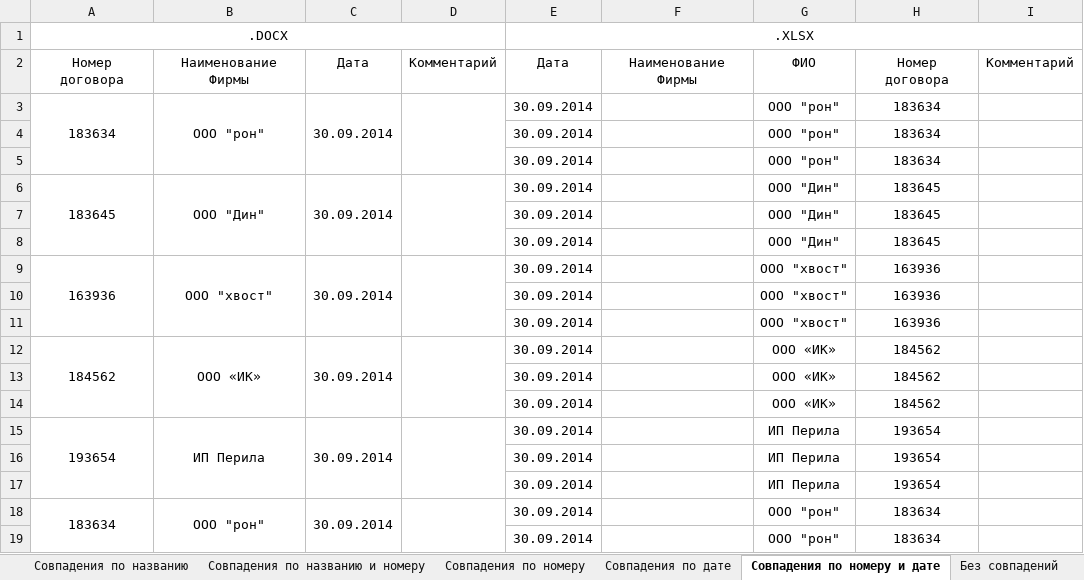
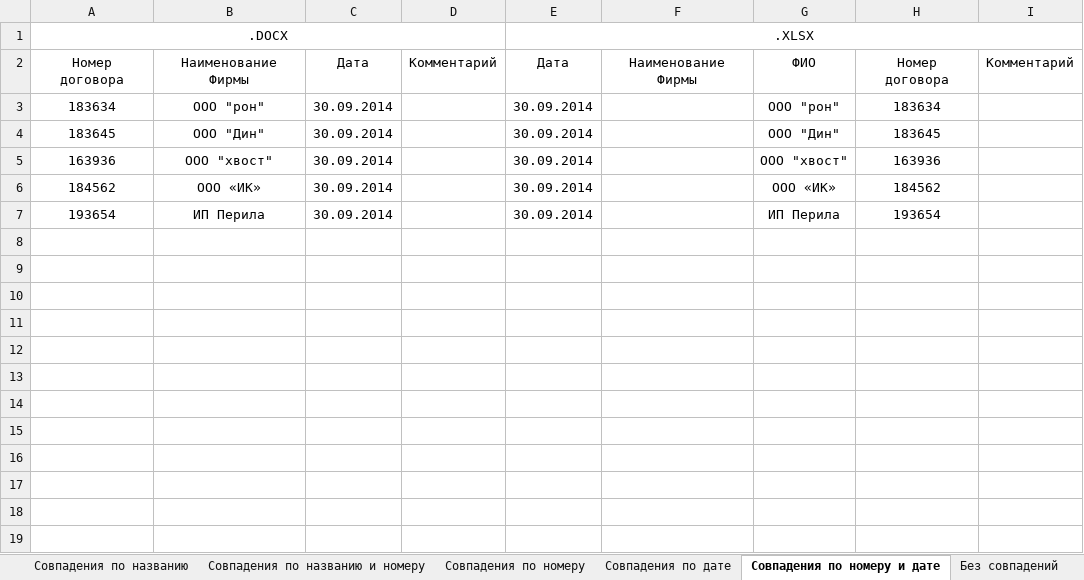
Before and after one commit to ArtyomViryutin/miem_practice, an Excel workbook: matches.xlsx, sheet Совпадения по номеру и дате, drawn as a sheet; only a part is shown; values as stored, in another font and other column widths than the file's, no borders; removed rows and columns are numbered as before the commit, all else as after; the diff covers the shown part only; the diff names each change by its address in the sheet, - before the commit and + after, or states it on an @@ line.

```diff
--- a/matches.xlsx (sheet Совпадения по номеру и дате)
+++ b/matches.xlsx (sheet Совпадения по номеру и дате)
-A3:A5 merged
-B3:B5 merged
-C3:C5 merged
-D3:D5 merged
-row 4:  |  |  |  | 30.09.2014 |  | ООО "рон" | 183634
-row 5:  |  |  |  | 30.09.2014 |  | ООО "рон" | 183634
-A6:A8 merged
-B6:B8 merged
-C6:C8 merged
-D6:D8 merged
-row 7:  |  |  |  | 30.09.2014 |  | ООО "Дин" | 183645
-row 8:  |  |  |  | 30.09.2014 |  | ООО "Дин" | 183645
-A9:A11 merged
-B9:B11 merged
-C9:C11 merged
-D9:D11 merged
-row 10:  |  |  |  | 30.09.2014 |  | ООО "хвост" | 163936
-row 11:  |  |  |  | 30.09.2014 |  | ООО "хвост" | 163936
-A12:A14 merged
-B12:B14 merged
-C12:C14 merged
-D12:D14 merged
-row 13:  |  |  |  | 30.09.2014 |  | ООО «ИК» | 184562
-row 14:  |  |  |  | 30.09.2014 |  | ООО «ИК» | 184562
-A15:A17 merged
-B15:B17 merged
-C15:C17 merged
-D15:D17 merged
-row 16:  |  |  |  | 30.09.2014 |  | ИП Перила | 193654
-row 17:  |  |  |  | 30.09.2014 |  | ИП Перила | 193654
-row 18: 183634 | ООО "рон" | 30.09.2014 |  | 30.09.2014 |  | ООО "рон" | 183634
-row 19:  |  |  |  | 30.09.2014 |  | ООО "рон" | 183634
```
Also changed, not shown: 28 removed rows elsewhere in this sheet, sheet Совпадения по дате, sheet Совпадения по номеру, sheet Без совпадений, sheet Совпадения по названию, sheet Совпадения по названию и номеру.
